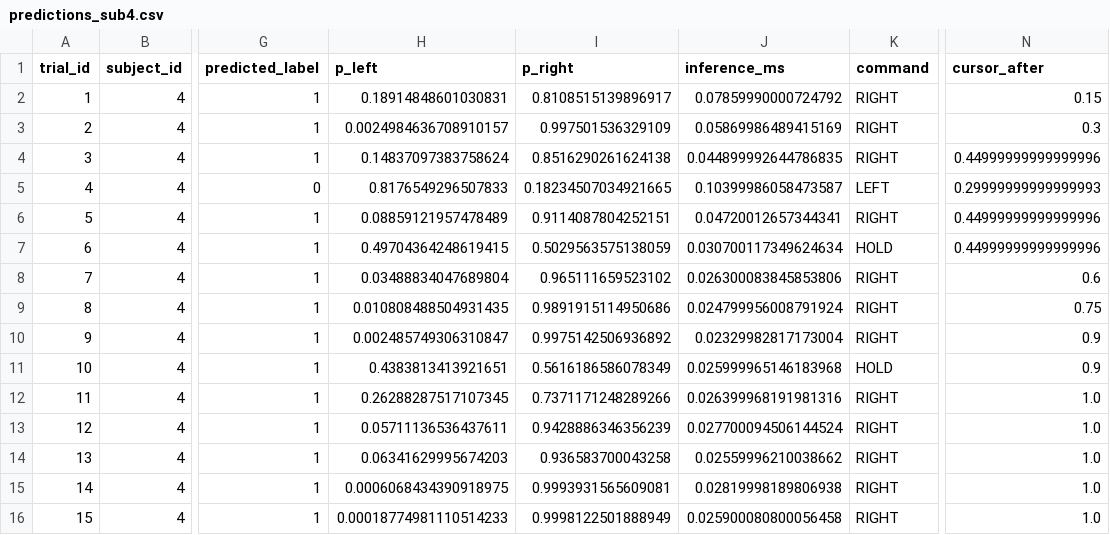
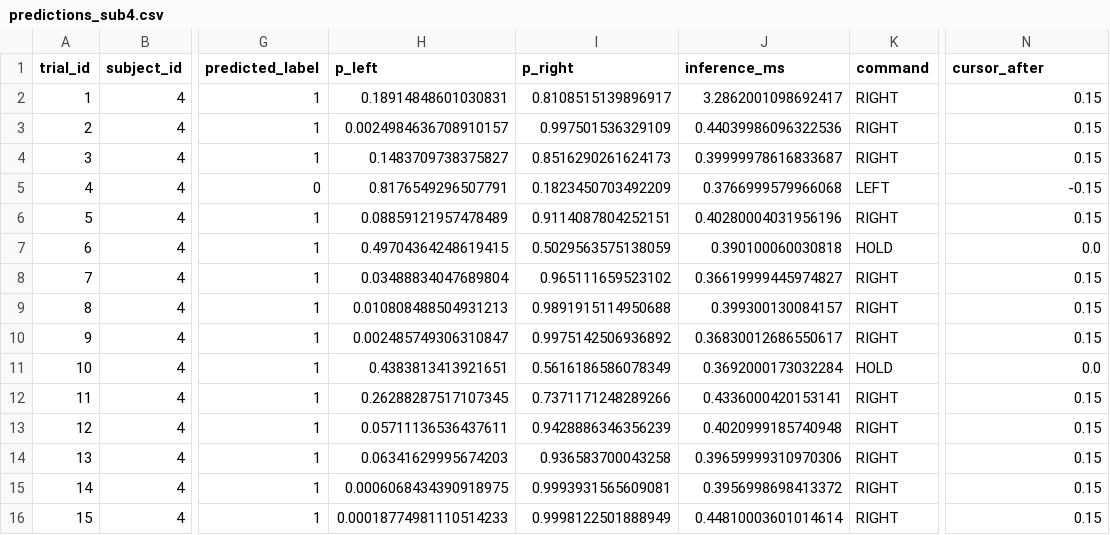
Before and after one commit to Munt33q/eeg-motor-imagery-controller, a CSV file: artifacts/predictions_sub4.csv, drawn as a sheet; only a part is shown, gaps mark what is left out; the diff names each change by its address in the sheet, - before the commit and + after, or states it on an @@ line.

```diff
--- a/artifacts/predictions_sub4.csv
+++ b/artifacts/predictions_sub4.csv
-J2 (inference_ms): 0.07859990000724792
+J2 (inference_ms): 3.2862001098692417
-J3 (inference_ms): 0.05869986489415169
+J3 (inference_ms): 0.44039986096322536
-N3 (cursor_after): 0.3
+N3 (cursor_after): 0.15
-H4 (p_left): 0.14837097383758624
+H4 (p_left): 0.1483709738375827
-I4 (p_right): 0.8516290261624138
+I4 (p_right): 0.8516290261624173
-J4 (inference_ms): 0.044899992644786835
+J4 (inference_ms): 0.39999978616833687
-N4 (cursor_after): 0.44999999999999996
+N4 (cursor_after): 0.15
-H5 (p_left): 0.8176549296507833
+H5 (p_left): 0.8176549296507791
-I5 (p_right): 0.18234507034921665
+I5 (p_right): 0.1823450703492209
-J5 (inference_ms): 0.10399986058473587
+J5 (inference_ms): 0.3766999579966068
-N5 (cursor_after): 0.29999999999999993
+N5 (cursor_after): -0.15
-J6 (inference_ms): 0.04720012657344341
+J6 (inference_ms): 0.40280004031956196
-N6 (cursor_after): 0.44999999999999996
+N6 (cursor_after): 0.15
-J7 (inference_ms): 0.030700117349624634
+J7 (inference_ms): 0.390100060030818
-N7 (cursor_after): 0.44999999999999996
+N7 (cursor_after): 0.0
-J8 (inference_ms): 0.026300083845853806
+J8 (inference_ms): 0.36619999445974827
-N8 (cursor_after): 0.6
+N8 (cursor_after): 0.15
-H9 (p_left): 0.010808488504931435
+H9 (p_left): 0.010808488504931213
-I9 (p_right): 0.9891915114950686
+I9 (p_right): 0.9891915114950688
-J9 (inference_ms): 0.024799956008791924
+J9 (inference_ms): 0.399300130084157
-N9 (cursor_after): 0.75
+N9 (cursor_after): 0.15
-J10 (inference_ms): 0.02329982817173004
+J10 (inference_ms): 0.36830012686550617
-N10 (cursor_after): 0.9
+N10 (cursor_after): 0.15
-J11 (inference_ms): 0.025999965146183968
+J11 (inference_ms): 0.3692000173032284
-N11 (cursor_after): 0.9
+N11 (cursor_after): 0.0
-J12 (inference_ms): 0.026399968191981316
+J12 (inference_ms): 0.4336000420153141
-N12:N16 (cursor_after): 1.0
+N12:N16 (cursor_after): 0.15
-J13 (inference_ms): 0.027700094506144524
+J13 (inference_ms): 0.4020999185740948
-J14 (inference_ms): 0.02559996210038662
+J14 (inference_ms): 0.39659999310970306
-J15 (inference_ms): 0.02819998189806938
+J15 (inference_ms): 0.3956998698413372
-J16 (inference_ms): 0.025900080800056458
+J16 (inference_ms): 0.44810003601014614
```
Also changed, not shown: artifacts/predictions_sub1.csv, artifacts/predictions_sub5.csv, 43 other files.
